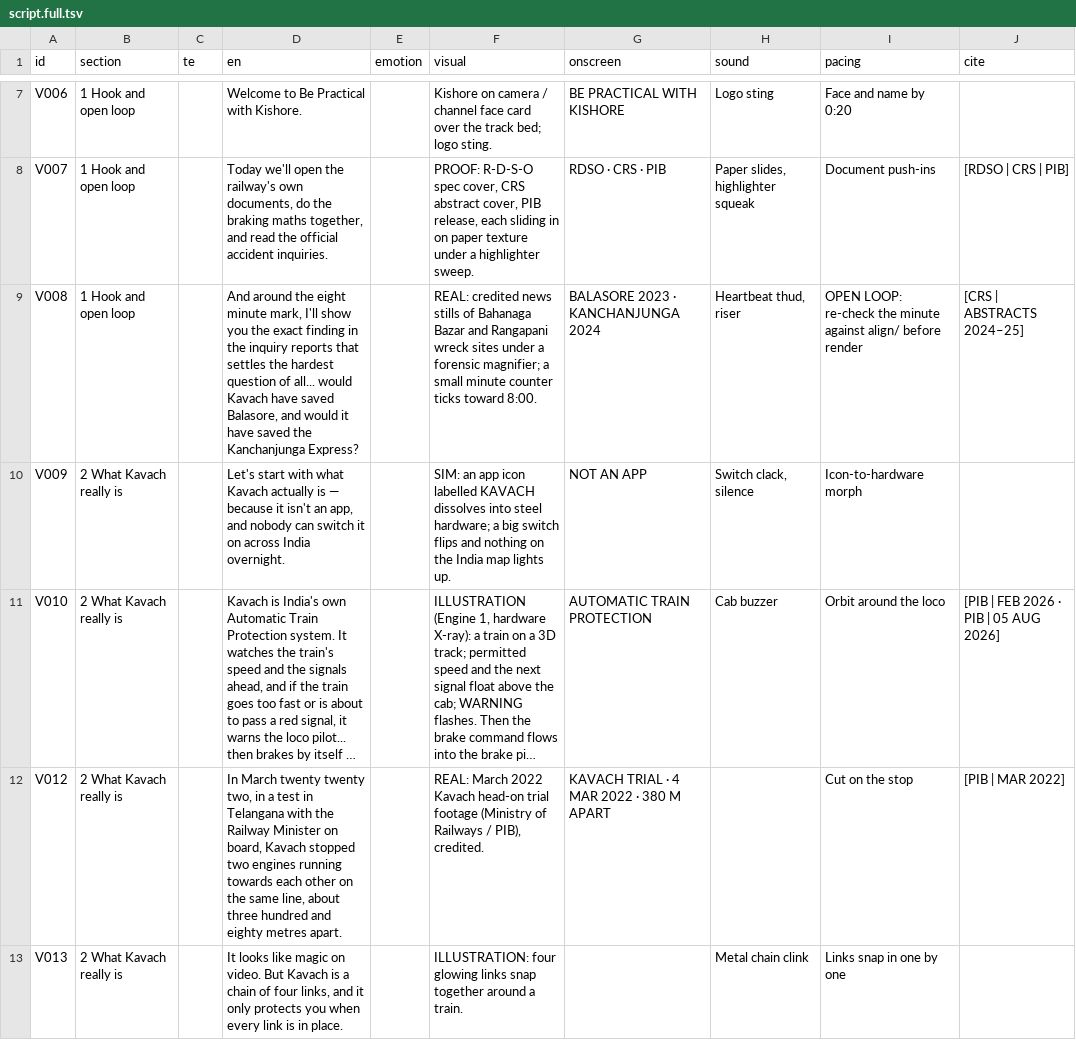
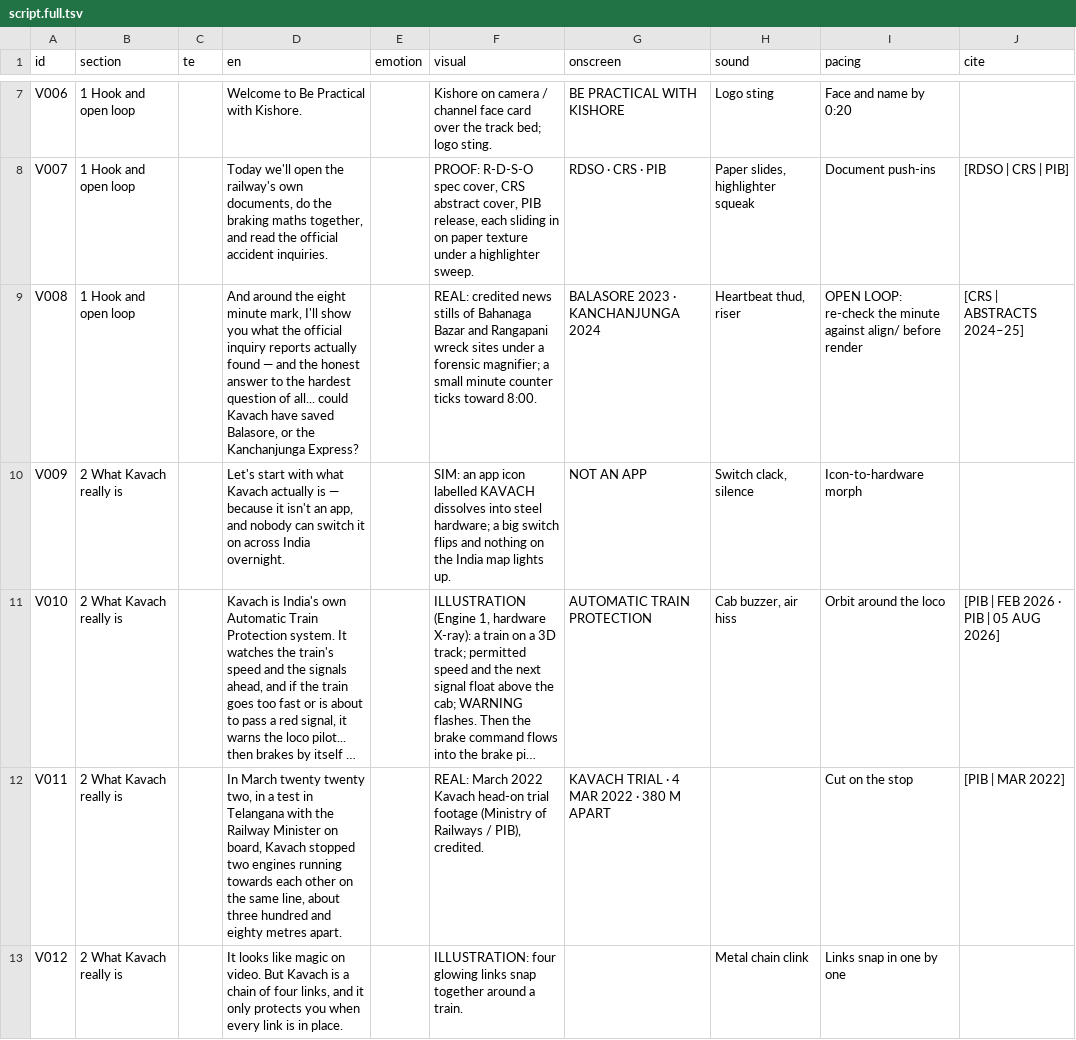
Before and after one commit to mkmk749278/Creator, a TSV file: projects/kavach-railway-reality/script.full.tsv, drawn as a sheet; only a part is shown, gaps mark what is left out; long unchanged cells end in …; the diff covers the shown part only; the diff names each change by its address in the sheet, - before the commit and + after, or states it on an @@ line.

```diff
--- a/projects/kavach-railway-reality/script.full.tsv
+++ b/projects/kavach-railway-reality/script.full.tsv
-D9 (en): …show you the exact finding in the inquiry reports that settles the hardest question of all... would Kavach have saved Balasore, and would it have saved the Kanchanjunga…
+D9 (en): …show you what the official inquiry reports actually found — and the honest answer to the hardest question of all... could Kavach have saved Balasore, or the Kanchanjunga…
-H11 (sound): Cab buzzer
+H11 (sound): Cab buzzer, air hiss
-A12 (id): V012
+A12 (id): V011
-A13 (id): V013
+A13 (id): V012
```
Also changed, not shown: 6 added rows, 6 removed rows and 79 edited cells elsewhere in this file, projects/kavach-railway-reality/script.tsv, 7 other files.
